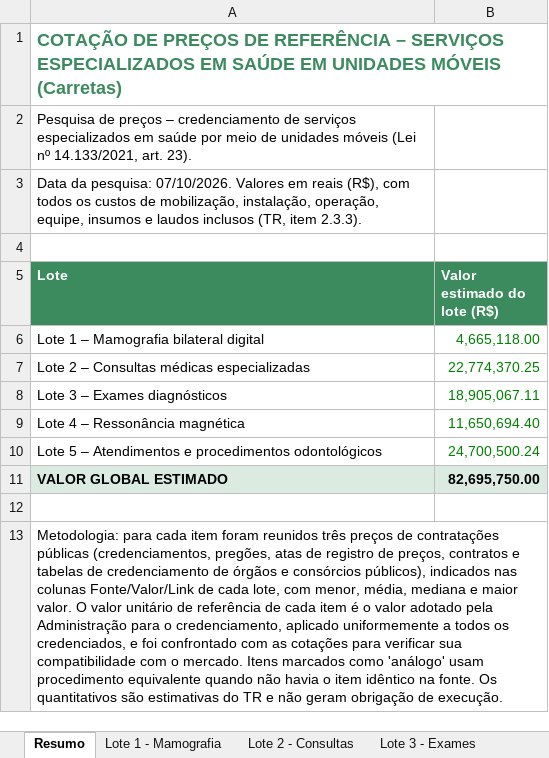
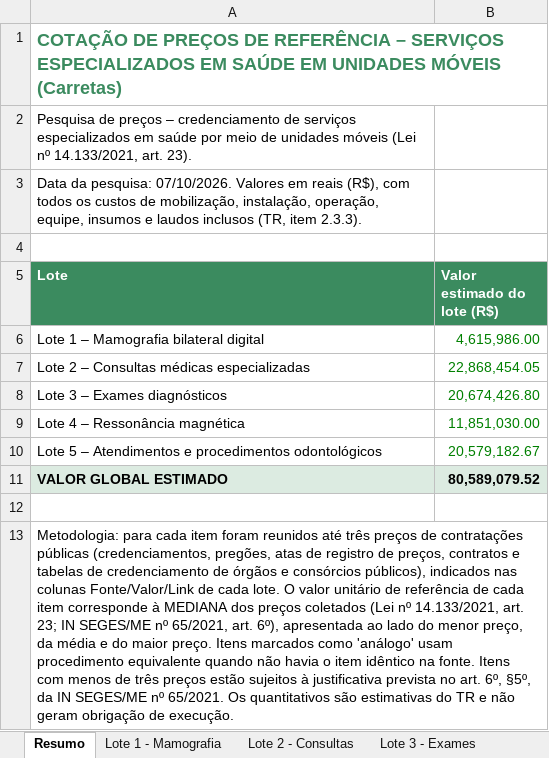
Before and after one commit to contatomaxpereira-blip/carretas-saude, an Excel workbook: Cotacao_Servicos_Saude_Unidade_Movel_2026-10-07.xlsx, sheet Resumo, drawn as a sheet; values as stored, in another font and other column widths than the file's, no borders; the diff names each change by its address in the sheet, - before the commit and + after, or states it on an @@ line.

```diff
--- a/Cotacao_Servicos_Saude_Unidade_Movel_2026-10-07.xlsx (sheet Resumo)
+++ b/Cotacao_Servicos_Saude_Unidade_Movel_2026-10-07.xlsx (sheet Resumo)
-B6 (Valor estimado do lote (R$)): 4,665,118.00
+B6 (Valor estimado do lote (R$)): 4,615,986.00
-B7 (Valor estimado do lote (R$)): 22,774,370.25
+B7 (Valor estimado do lote (R$)): 22,868,454.05
-B8 (Valor estimado do lote (R$)): 18,905,067.11
+B8 (Valor estimado do lote (R$)): 20,674,426.80
-B9 (Valor estimado do lote (R$)): 11,650,694.40
+B9 (Valor estimado do lote (R$)): 11,851,030.00
-B10 (Valor estimado do lote (R$)): 24,700,500.24
+B10 (Valor estimado do lote (R$)): 20,579,182.67
-B11 (Valor estimado do lote (R$)): 82,695,750.00
+B11 (Valor estimado do lote (R$)): 80,589,079.52
-A13 (Lote): …foram reunidos três preços de contratações públicas (credenciamentos, pregões, atas de registro de preços, contratos e tabelas de credenciamento de órgãos e consórcios públicos), indicados nas colunas Fonte/Valor/Link de cada lote, com menor, média, mediana e maior valor. O valor unitário de referência de cada item é o valor adotado pela Administração para o credenciamento, aplicado uniformemente a todos os credenciados, e foi confrontado com as cotações para verificar sua compatibilidade com o mercado. Itens marcados como 'análogo' usam procedimento equivalente quando não havia o item idêntico na fonte. Os quantitativos…
+A13 (Lote): …foram reunidos até três preços de contratações públicas (credenciamentos, pregões, atas de registro de preços, contratos e tabelas de credenciamento de órgãos e consórcios públicos), indicados nas colunas Fonte/Valor/Link de cada lote. O valor unitário de referência de cada item corresponde à MEDIANA dos preços coletados (Lei nº 14.133/2021, art. 23; IN SEGES/ME nº 65/2021, art. 6º), apresentada ao lado do menor preço, da média e do maior preço. Itens marcados como 'análogo' usam procedimento equivalente quando não havia o item idêntico na fonte. Itens com menos de três preços estão sujeitos à justificativa prevista no art. 6º, §5º, da IN SEGES/ME nº 65/2021. Os quantitativos…
```
Also changed, not shown: sheet Lote 5 - Odontologia, sheet Lote 2 - Consultas, sheet Lote 3 - Exames, sheet Lote 4 - Ressonancia, sheet Lote 1 - Mamografia.
